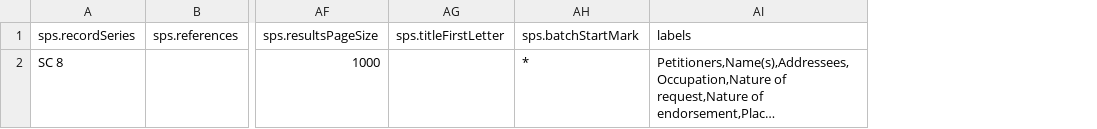
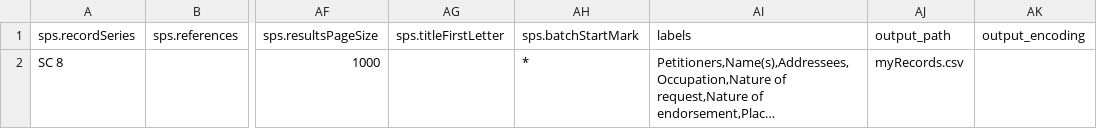
Before and after one commit to DavidUnderdown/DiscoveryAPI, a CSV file: discovery_api_SearchRecords_input_params.csv, drawn as a sheet; only a part is shown, gaps mark what is left out; long unchanged cells end in …; the diff names each change by its address in the sheet, - before the commit and + after, or states it on an @@ line.

Commit message:
Add output_filepath and output_encoding

```diff
--- a/discovery_api_SearchRecords_input_params.csv
+++ b/discovery_api_SearchRecords_input_params.csv
+column AJ, rows 1-2: output_path | myRecords.csv
+column AK, row 1: output_encoding
```
Also changed, not shown: 2 other files.
